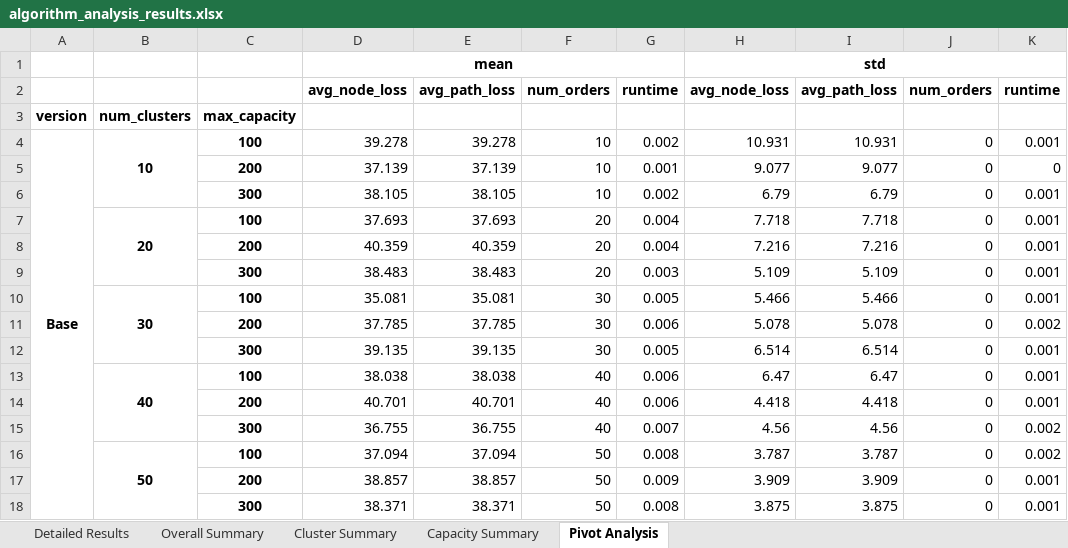
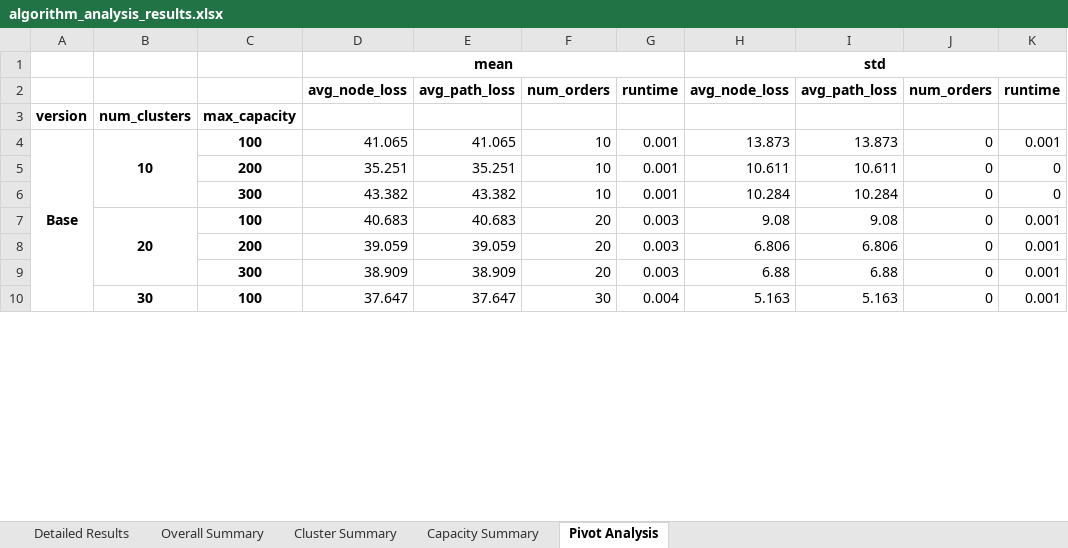
Before and after one commit to hendbishara/Ketch, an Excel workbook: algorithm_analysis_results.xlsx, sheet Pivot Analysis, drawn as a sheet; only a part is shown; values as stored, in another font and other column widths than the file's, no borders; removed rows and columns are numbered as before the commit, all else as after; the diff covers the shown part only; the diff names each change by its address in the sheet, - before the commit and + after, or states it on an @@ line.

```diff
--- a/algorithm_analysis_results.xlsx (sheet Pivot Analysis)
+++ b/algorithm_analysis_results.xlsx (sheet Pivot Analysis)
-D4: 39.278
+D4: 41.065
-E4: 39.278
+E4: 41.065
-G4: 0.002
+G4: 0.001
-H4: 10.931
+H4: 13.873
-I4: 10.931
+I4: 13.873
-D5: 37.139
+D5: 35.251
-E5: 37.139
+E5: 35.251
-H5: 9.077
+H5: 10.611
-I5: 9.077
+I5: 10.611
-row 6:  |  | 300 | 38.105 | 38.105 | 10 | 0.002 | 6.79 | 6.79 | 0 | 0.001
-row 7:  | 20 | 100 | 37.693 | 37.693 | 20 | 0.004 | 7.718 | 7.718 | 0 | 0.001
-row 8:  |  | 200 | 40.359 | 40.359 | 20 | 0.004 | 7.216 | 7.216 | 0 | 0.001
+row 6:  |  | 300 | 43.382 | 43.382 | 10 | 0.001 | 10.284 | 10.284 | 0 | 0
+row 7:  | 20 | 100 | 40.683 | 40.683 | 20 | 0.003 | 9.08 | 9.08 | 0 | 0.001
+row 8:  |  | 200 | 39.059 | 39.059 | 20 | 0.003 | 6.806 | 6.806 | 0 | 0.001
-D9: 38.483
+D9: 38.909
-E9: 38.483
+E9: 38.909
-H9: 5.109
+H9: 6.88
-I9: 5.109
+I9: 6.88
-D10: 35.081
+D10: 37.647
-E10: 35.081
+E10: 37.647
-G10: 0.005
+G10: 0.004
-H10: 5.466
+H10: 5.163
-I10: 5.466
+I10: 5.163
-row 11:  |  | 200 | 37.785 | 37.785 | 30 | 0.006 | 5.078 | 5.078 | 0 | 0.002
-row 12:  |  | 300 | 39.135 | 39.135 | 30 | 0.005 | 6.514 | 6.514 | 0 | 0.001
-row 13:  | 40 | 100 | 38.038 | 38.038 | 40 | 0.006 | 6.47 | 6.47 | 0 | 0.001
-row 14:  |  | 200 | 40.701 | 40.701 | 40 | 0.006 | 4.418 | 4.418 | 0 | 0.001
-row 15:  |  | 300 | 36.755 | 36.755 | 40 | 0.007 | 4.56 | 4.56 | 0 | 0.002
-row 16:  | 50 | 100 | 37.094 | 37.094 | 50 | 0.008 | 3.787 | 3.787 | 0 | 0.002
-row 17:  |  | 200 | 38.857 | 38.857 | 50 | 0.009 | 3.909 | 3.909 | 0 | 0.001
-row 18:  |  | 300 | 38.371 | 38.371 | 50 | 0.008 | 3.875 | 3.875 | 0 | 0.001
```
Also changed, not shown: 50 added rows, 54 removed rows and 21 edited cells elsewhere in this sheet, sheet Detailed Results, sheet Capacity Summary, sheet Cluster Summary, sheet Overall Summary, 4 other files.
